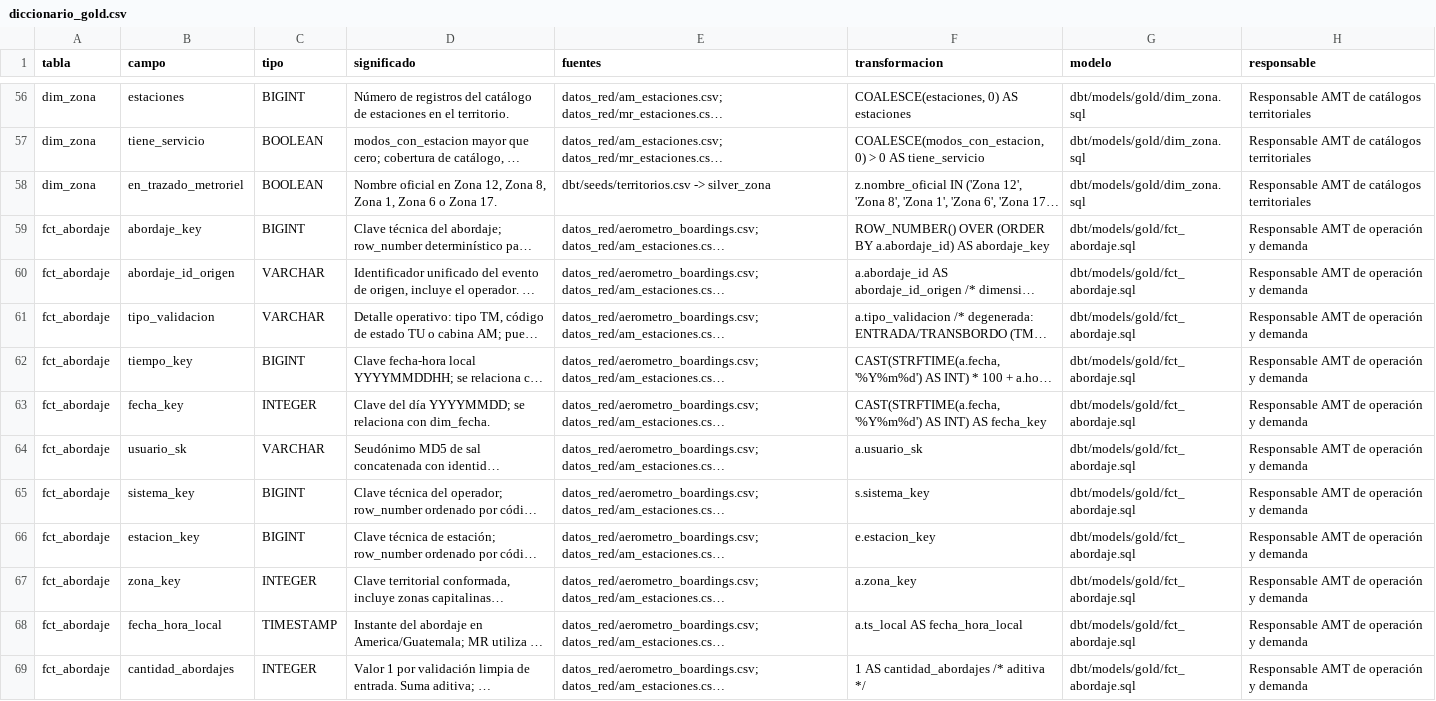
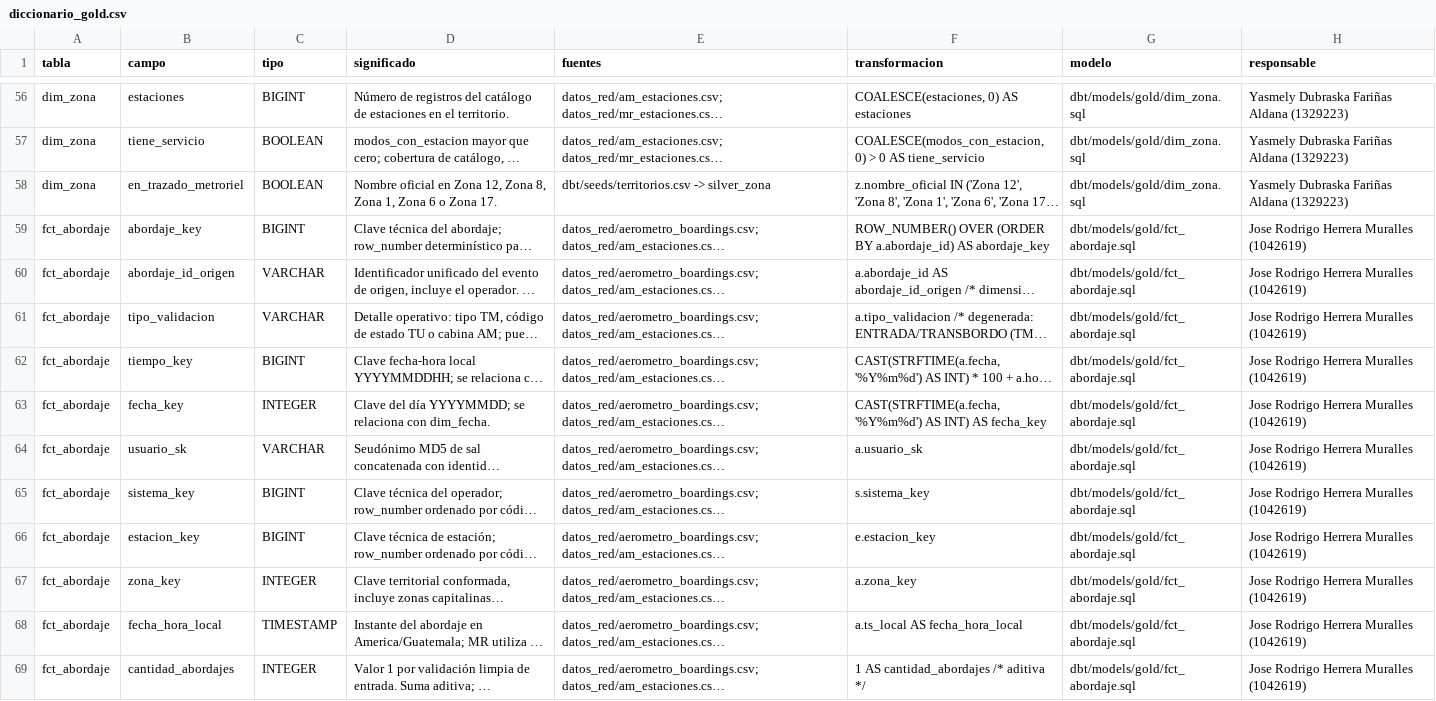
Before and after one commit to ydfarinas-ux/red-metropolitana, a CSV file: docs/fase3/diccionario_gold.csv, drawn as a sheet; only a part is shown, gaps mark what is left out; long unchanged cells end in …; the diff covers the shown part only; the diff names each change by its address in the sheet, - before the commit and + after, or states it on an @@ line.

Commit message:
Cierra fase 3 con responsables asignados y linaje de features

```diff
--- a/docs/fase3/diccionario_gold.csv
+++ b/docs/fase3/diccionario_gold.csv
-H56:H58 (responsable): Responsable AMT de catálogos territoriales
+H56:H58 (responsable): Yasmely Dubraska Fariñas Aldana (1329223)
-H59:H69 (responsable): Responsable AMT de operación y demanda
+H59:H69 (responsable): Jose Rodrigo Herrera Muralles (1042619)
```
Also changed, not shown: 77 edited cells elsewhere in this file, 20 other files.
